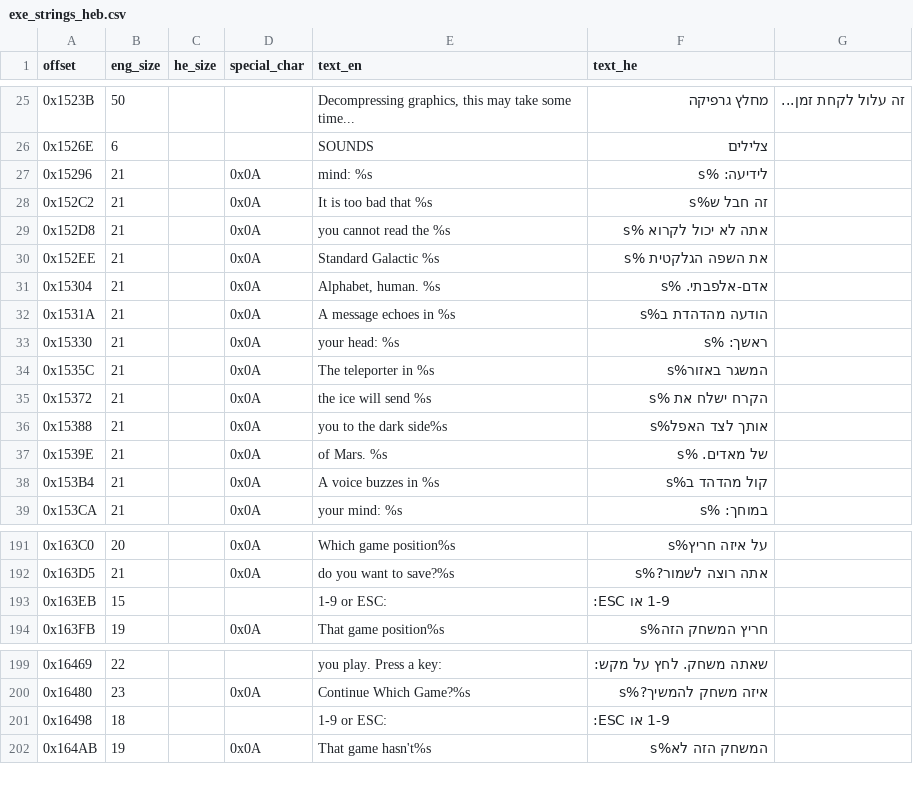
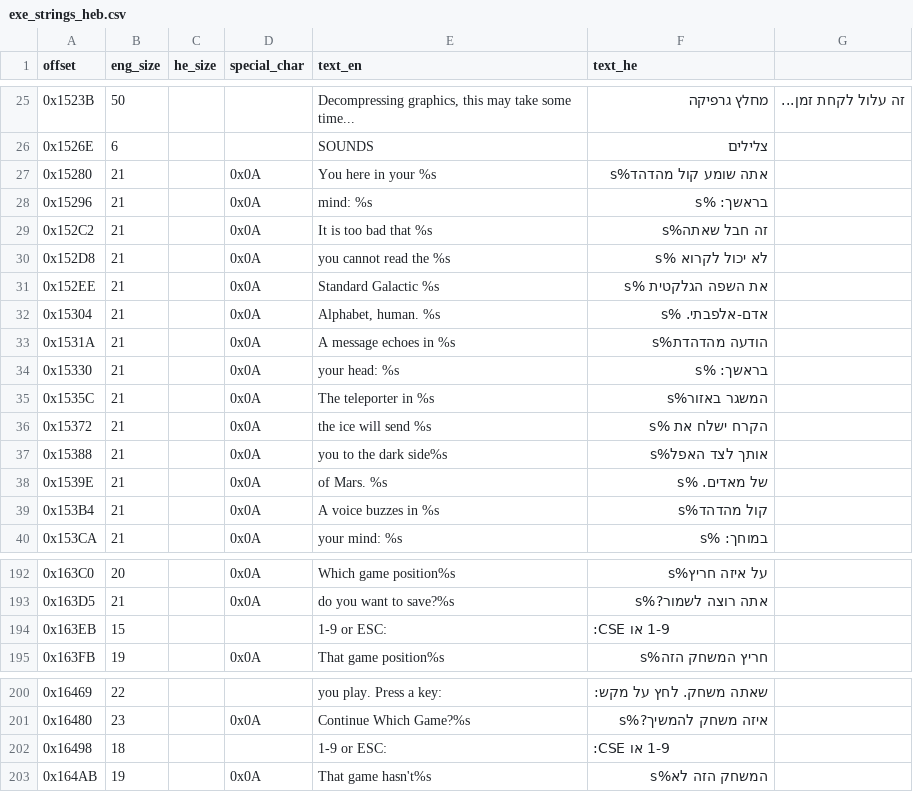
Before and after one commit to SegMash/KeenHebrewProject, a CSV file: exe_strings_heb.csv, drawn as a sheet; only a part is shown, gaps mark what is left out.

```diff
--- a/exe_strings_heb.csv
+++ b/exe_strings_heb.csv
@@ -26,9 +26,10 @@ offset,eng_size,he_size,special_char,text_en,text_he
 0x1526E,6,,,SOUNDS,צלילים,
-0x15296,21,,0x0A,mind:               %s,לידיעה:             %s,
-0x152C2,21,,0x0A,It is too bad that  %s,זה חבל ש%s,
-0x152D8,21,,0x0A,you cannot read the %s,אתה לא יכול לקרוא %s,
+0x15280,21,,0x0A,You here in your    %s,אתה שומע קול מהדהד%s,
+0x15296,21,,0x0A,mind:               %s,בראשך:             %s,
+0x152C2,21,,0x0A,It is too bad that  %s,זה חבל שאתה%s,
+0x152D8,21,,0x0A,you cannot read the %s,לא יכול לקרוא %s,
 0x152EE,21,,0x0A,Standard Galactic   %s,את השפה הגלקטית %s,
 0x15304,21,,0x0A,"Alphabet, human.    %s","אדם-אלפבתי.   %s",
-0x1531A,21,,0x0A,A message echoes in %s,הודעה מהדהדת ב%s,
-0x15330,21,,0x0A,your head:          %s,ראשך:          %s,
+0x1531A,21,,0x0A,A message echoes in %s,הודעה מהדהדת%s,
+0x15330,21,,0x0A,your head:          %s,בראשך:        %s,
 0x1535C,21,,0x0A,The teleporter in   %s,המשגר באזור%s,
@@ -37,3 +38,3 @@ offset,eng_size,he_size,special_char,text_en,text_he
 0x1539E,21,,0x0A,of Mars.            %s,של מאדים.           %s,
-0x153B4,21,,0x0A,A voice buzzes in   %s,קול מהדהד ב%s,
+0x153B4,21,,0x0A,A voice buzzes in   %s,קול מהדהד%s,
 0x153CA,21,,0x0A,your mind:          %s,במוחך:          %s,
@@ -192,3 +193,3 @@ offset,eng_size,he_size,special_char,text_en,text_he
 0x163D5,21,,0x0A,do you want to save?%s,אתה רוצה לשמור?%s,
-0x163EB,15,,,    1-9 or ESC:,    1-9 או ESC:,
+0x163EB,15,,,    1-9 or ESC:,    1-9 או CSE:,
 0x163FB,19,,0x0A,That game position%s,חריץ המשחק הזה%s,
@@ -200,3 +201,3 @@ offset,eng_size,he_size,special_char,text_en,text_he
 0x16480,23,,0x0A,  Continue Which Game?%s,  איזה משחק להמשיך?%s,
-0x16498,18,,,       1-9 or ESC:,       1-9 או ESC:,
+0x16498,18,,,       1-9 or ESC:,       1-9 או CSE:,
 0x164AB,19,,0x0A,  That game hasn't%s,  המשחק הזה לא%s,
```
Also changed, not shown: exe_strings.csv, 2 other files.
